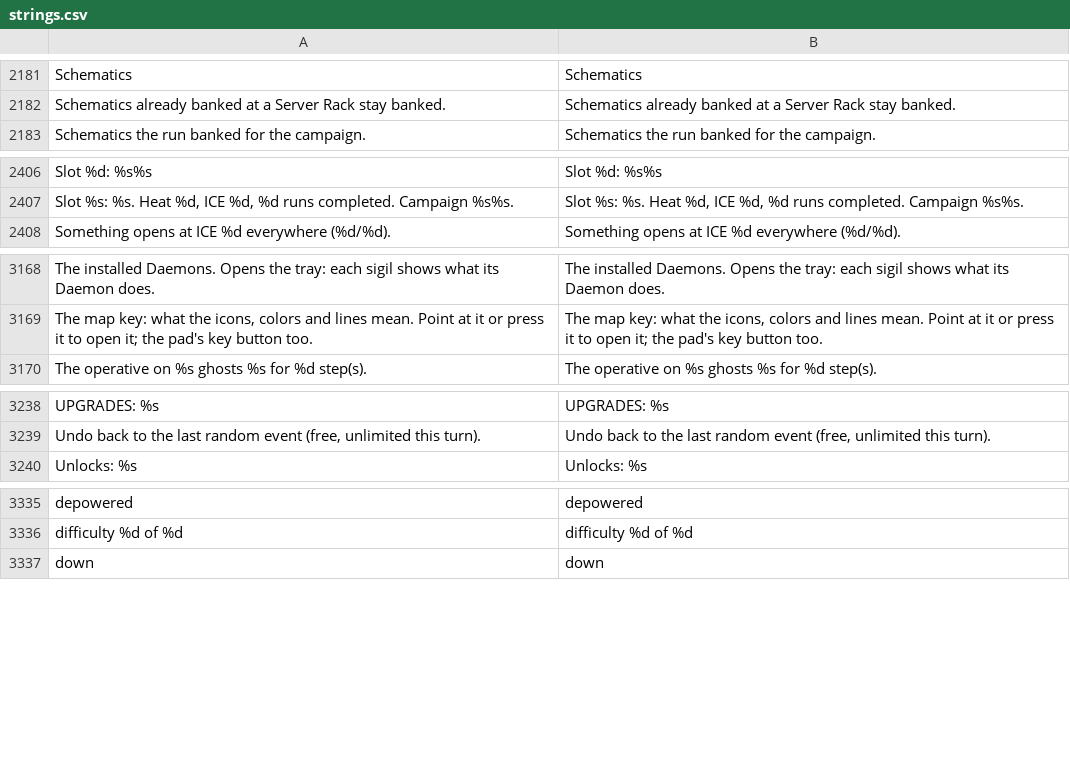
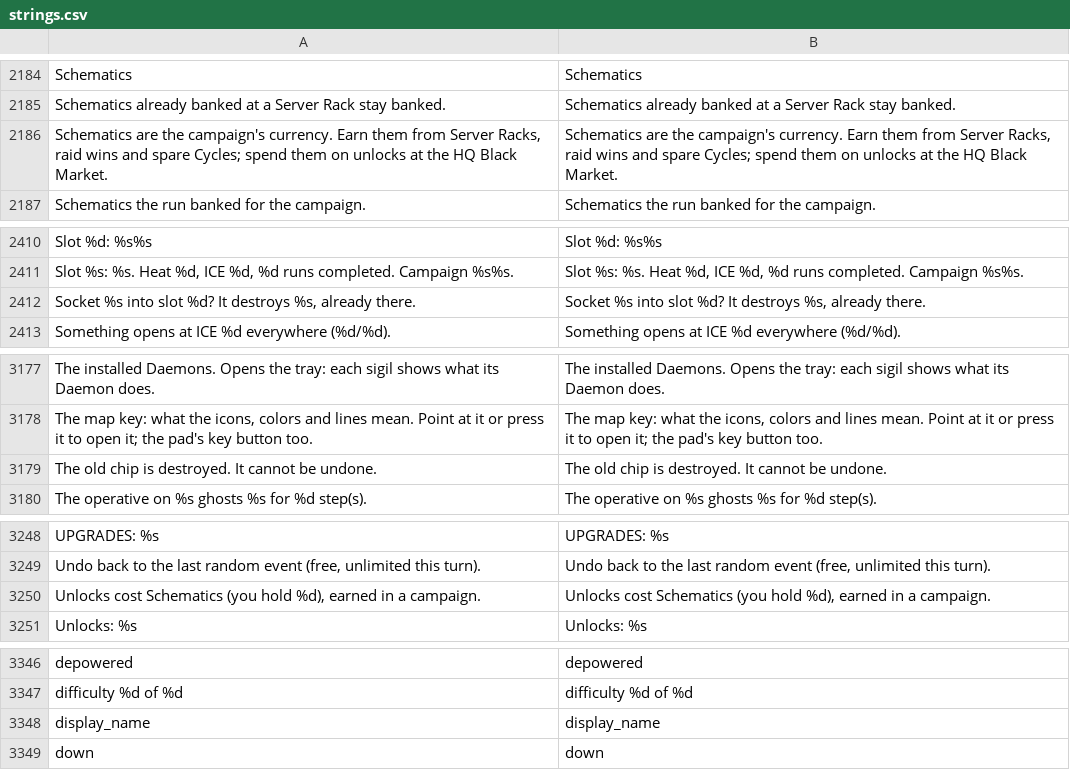
Before and after one commit to Noitues/REBEL_CELL, a CSV file: assets/text/strings.csv, drawn as a sheet; only a part is shown, gaps mark what is left out; the diff covers the shown part only.

```diff
--- a/assets/text/strings.csv
+++ b/assets/text/strings.csv
@@ -2208,2 +2211,3 @@ Schematics,Schematics
 Schematics already banked at a Server Rack stay banked.,Schematics already banked at a Server Rack stay banked.
+"Schematics are the campaign's currency. Earn them from Server Racks, raid wins and spare Cycles; spend them on unlocks at the HQ Black Market.","Schematics are the campaign's currency. Earn them from Server Racks, raid wins and spare Cycles; spend them on unlocks at the HQ Black Market."
 Schematics the run banked for the campaign.,Schematics the run banked for the campaign.
@@ -2433,2 +2437,3 @@ Slot %d: %s%s,Slot %d: %s%s
 "Slot %s: %s. Heat %d, ICE %d, %d runs completed. Campaign %s%s.","Slot %s: %s. Heat %d, ICE %d, %d runs completed. Campaign %s%s."
+"Socket %s into slot %d? It destroys %s, already there.","Socket %s into slot %d? It destroys %s, already there."
 Something opens at ICE %d everywhere (%d/%d).,Something opens at ICE %d everywhere (%d/%d).
@@ -3195,2 +3204,3 @@ The installed Daemons. Opens the tray: each sigil shows what its Daemon does.,Th
 "The map key: what the icons, colors and lines mean. Point at it or press it to open it; the pad's key button too.","The map key: what the icons, colors and lines mean. Point at it or press it to open it; the pad's key button too."
+The old chip is destroyed. It cannot be undone.,The old chip is destroyed. It cannot be undone.
 The operative on %s ghosts %s for %d step(s).,The operative on %s ghosts %s for %d step(s).
@@ -3265,2 +3275,3 @@ UPGRADES: %s,UPGRADES: %s
 "Undo back to the last random event (free, unlimited this turn).","Undo back to the last random event (free, unlimited this turn)."
+"Unlocks cost Schematics (you hold %d), earned in a campaign.","Unlocks cost Schematics (you hold %d), earned in a campaign."
 Unlocks: %s,Unlocks: %s
@@ -3364,2 +3375,3 @@ depowered,depowered
 difficulty %d of %d,difficulty %d of %d
+display_name,display_name
 down,down
```
Also changed, not shown: 8 added rows and 1 removed row elsewhere in this file, 7 other files.
